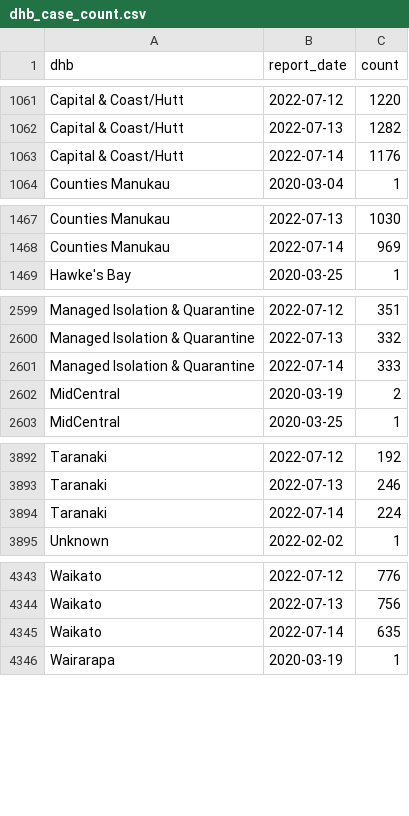
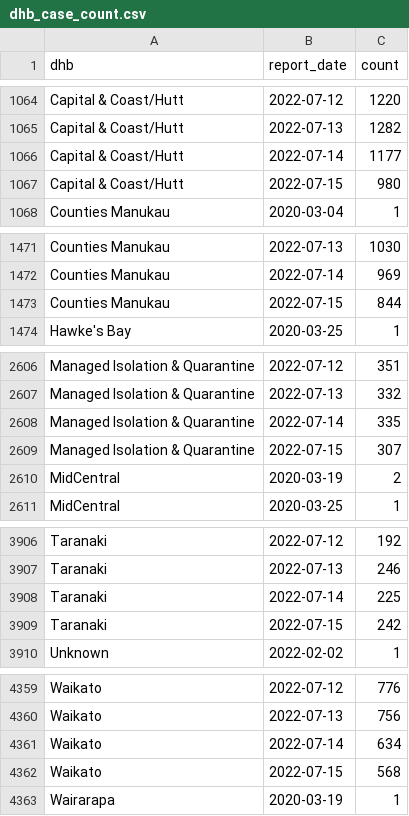
Before and after one commit to harkanwals/cdm, a CSV file: data/csvs/dhb_case_count.csv, drawn as a sheet; only a part is shown, gaps mark what is left out; the diff covers the shown part only.

```diff
--- a/data/csvs/dhb_case_count.csv
+++ b/data/csvs/dhb_case_count.csv
@@ -1062,3 +1065,4 @@ Capital & Coast/Hutt,2022-07-12,1220
 Capital & Coast/Hutt,2022-07-13,1282
-Capital & Coast/Hutt,2022-07-14,1176
+Capital & Coast/Hutt,2022-07-14,1177
+Capital & Coast/Hutt,2022-07-15,980
 Counties Manukau,2020-03-04,1
@@ -1468,2 +1472,3 @@ Counties Manukau,2022-07-13,1030
 Counties Manukau,2022-07-14,969
+Counties Manukau,2022-07-15,844
 Hawke's Bay,2020-03-25,1
@@ -2600,3 +2607,4 @@ Managed Isolation & Quarantine,2022-07-12,351
 Managed Isolation & Quarantine,2022-07-13,332
-Managed Isolation & Quarantine,2022-07-14,333
+Managed Isolation & Quarantine,2022-07-14,335
+Managed Isolation & Quarantine,2022-07-15,307
 MidCentral,2020-03-19,2
@@ -3893,3 +3907,4 @@ Taranaki,2022-07-12,192
 Taranaki,2022-07-13,246
-Taranaki,2022-07-14,224
+Taranaki,2022-07-14,225
+Taranaki,2022-07-15,242
 Unknown,2022-02-02,1
@@ -4344,3 +4360,4 @@ Waikato,2022-07-12,776
 Waikato,2022-07-13,756
-Waikato,2022-07-14,635
+Waikato,2022-07-14,634
+Waikato,2022-07-15,568
 Wairarapa,2020-03-19,1
```
Also changed, not shown: 15 added rows and 35 edited cells elsewhere in this file, 1 other file.
